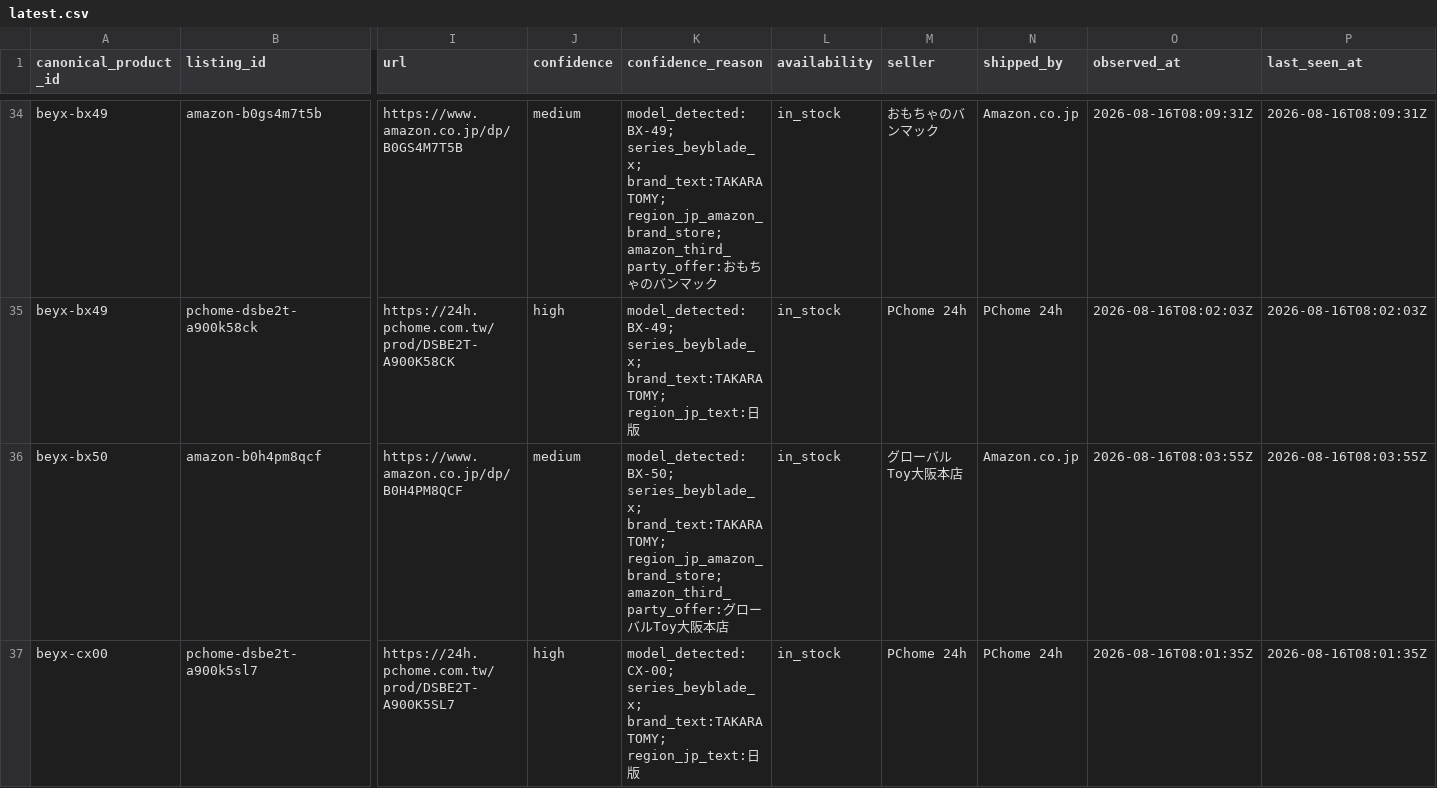
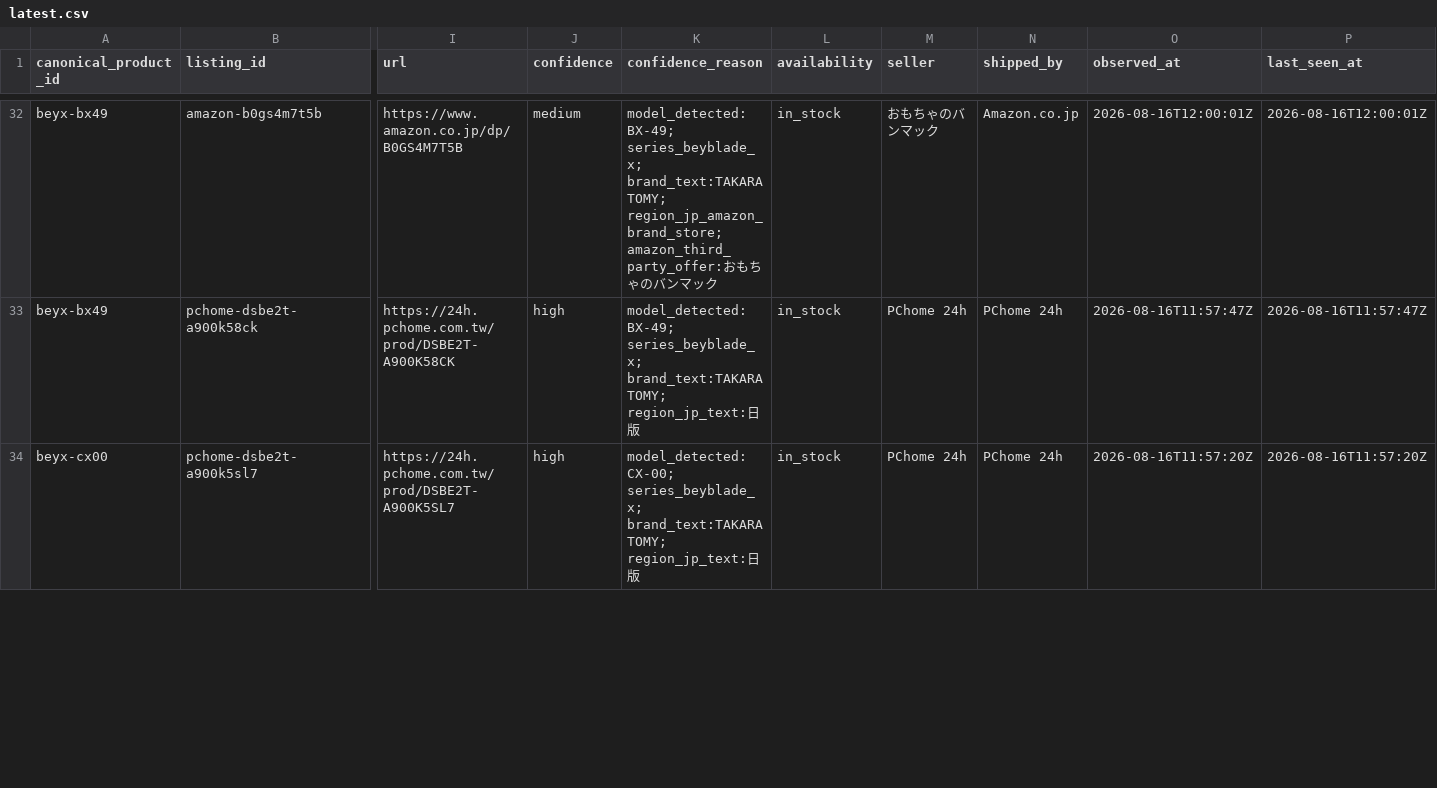
Before and after one commit to cchgene/buyblade-data, a CSV file: data/latest.csv, drawn as a sheet; only a part is shown, gaps mark what is left out; removed rows and columns are numbered as before the commit, all else as after; rows hold the shown columns only; the diff covers the shown part only; the diff names each change by its address in the sheet, - before the commit and + after, or states it on an @@ line.

```diff
--- a/data/latest.csv
+++ b/data/latest.csv
-O32 (observed_at): 2026-08-16T08:09:31Z
+O32 (observed_at): 2026-08-16T12:00:01Z
-P32 (last_seen_at): 2026-08-16T08:09:31Z
+P32 (last_seen_at): 2026-08-16T12:00:01Z
-O33 (observed_at): 2026-08-16T08:02:03Z
+O33 (observed_at): 2026-08-16T11:57:47Z
-P33 (last_seen_at): 2026-08-16T08:02:03Z
+P33 (last_seen_at): 2026-08-16T11:57:47Z
-row 36: beyx-bx50 | amazon-b0h4pm8qcf | https://www.amazon.co.jp/dp/B0H4PM8QCF | medium | model_detected:BX-50; series_beyblade_x; brand_text:TAKARA TOMY; region_jp_amazon_brand_store; amazon_third_party_offer:グローバルToy大阪本店 | in_stock | グローバルToy大阪本店 | Amazon.co.jp | 2026-08-16T08:03:55Z | 2026-08-16T08:03:55Z
-O34 (observed_at): 2026-08-16T08:01:35Z
+O34 (observed_at): 2026-08-16T11:57:20Z
-P34 (last_seen_at): 2026-08-16T08:01:35Z
+P34 (last_seen_at): 2026-08-16T11:57:20Z
```
Also changed, not shown: 2 removed rows and 133 edited cells elsewhere in this file, data/history-2026-08.csv.
